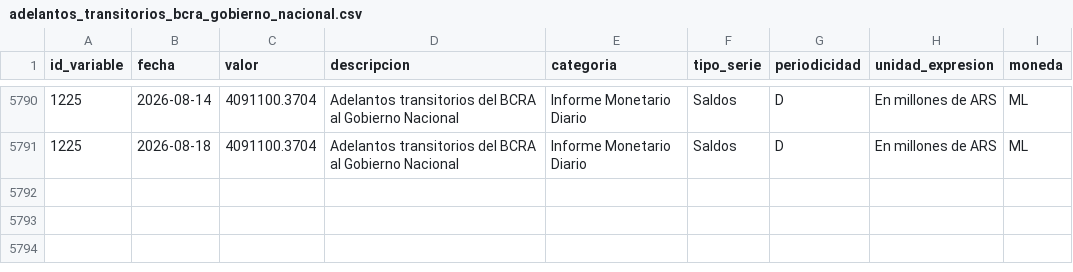
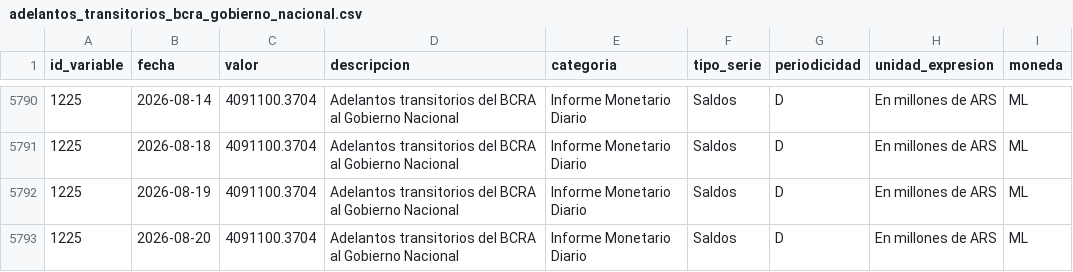
Before and after one commit to thomasriveros/BCRA_Data, a CSV file: data/subdatasets/adelantos_transitorios_bcra_gobierno_nacional.csv, drawn as a sheet; only a part is shown, gaps mark what is left out.

```diff
--- a/data/subdatasets/adelantos_transitorios_bcra_gobierno_nacional.csv
+++ b/data/subdatasets/adelantos_transitorios_bcra_gobierno_nacional.csv
@@ -5791 +5791,3 @@ id_variable,fecha,valor,descripcion,categoria,tipo_serie,periodicidad,unidad_exp
 1225,2026-08-18,4091100.3704,Adelantos transitorios del BCRA al Gobierno Nacional,Informe Monetario Diario,Saldos,D,En millones de ARS,ML
+1225,2026-08-19,4091100.3704,Adelantos transitorios del BCRA al Gobierno Nacional,Informe Monetario Diario,Saldos,D,En millones de ARS,ML
+1225,2026-08-20,4091100.3704,Adelantos transitorios del BCRA al Gobierno Nacional,Informe Monetario Diario,Saldos,D,En millones de ARS,ML
```
Also changed, not shown: data/bcra_all_variables.csv, data/bcra_variables.csv, 1 other file.
